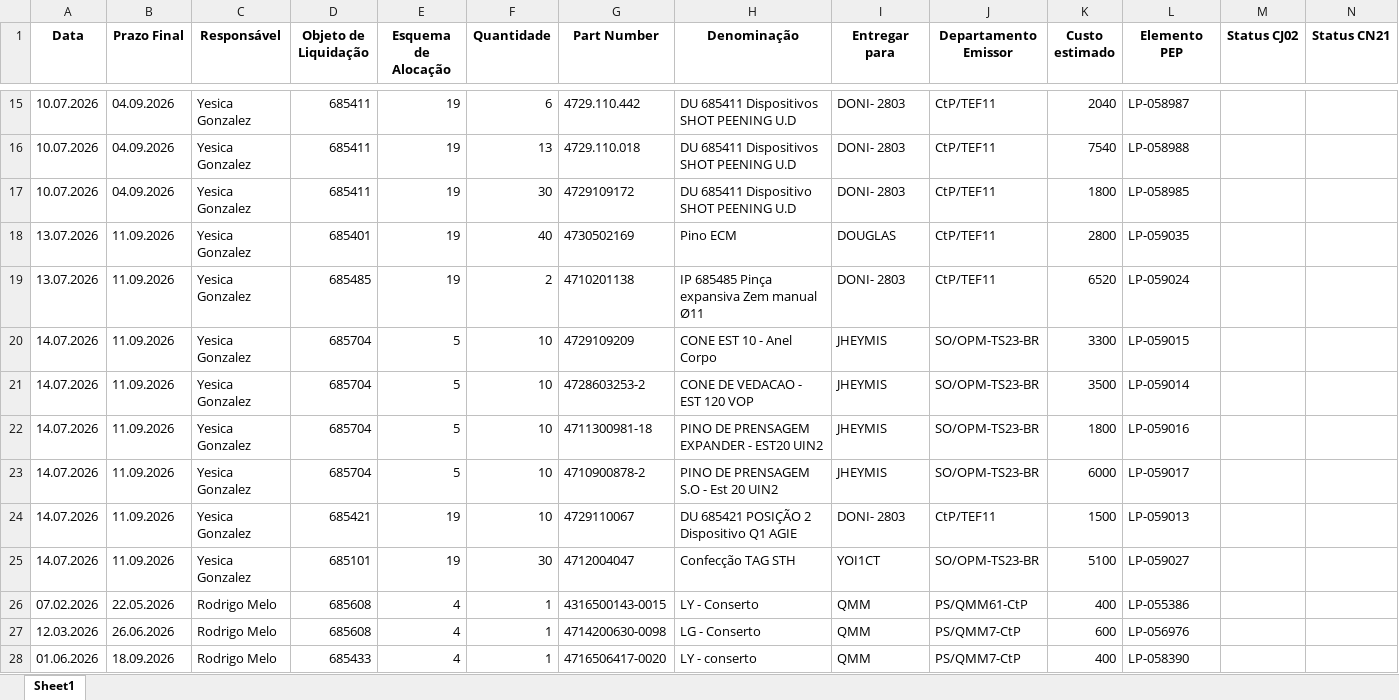
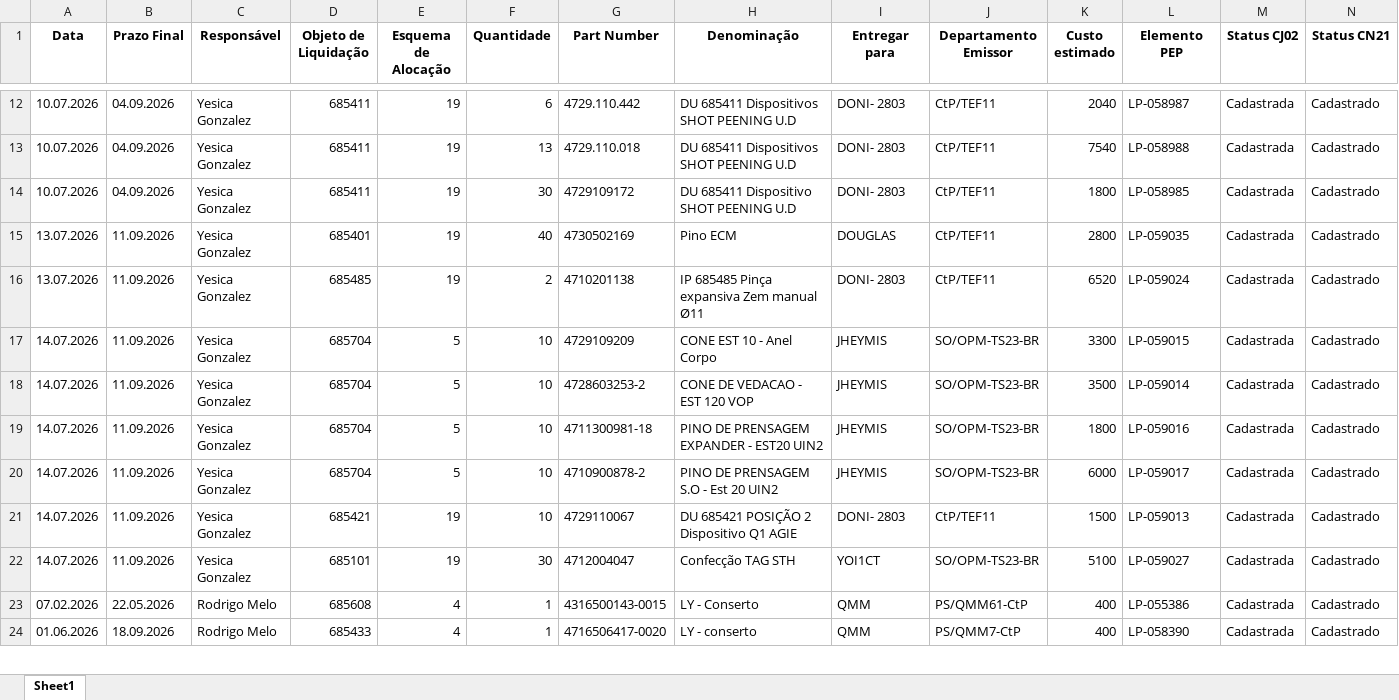
Before and after one commit to JoviOakz/PyAutomateSAP, an Excel workbook: 98 - Excels/LP-Register.xlsx, sheet Sheet1, drawn as a sheet; only a part is shown, gaps mark what is left out; values as stored, in another font and other column widths than the file's, no borders; removed rows and columns are numbered as before the commit, all else as after; the diff covers the shown part only; the diff names each change by its address in the sheet, - before the commit and + after, or states it on an @@ line.

```diff
--- a/98 - Excels/LP-Register.xlsx (sheet Sheet1)
+++ b/98 - Excels/LP-Register.xlsx (sheet Sheet1)
-M12:M23 (Status CJ02): (empty)
+M12:M23 (Status CJ02): Cadastrada
-N12:N23 (Status CN21): (empty)
+N12:N23 (Status CN21): Cadastrado
-row 27: 12.03.2026 | 26.06.2026 | Rodrigo Melo | 685608 | 4 | 1 | 4714200630-0098 | LG - Conserto | QMM | PS/QMM7-CtP | 600 | LP-056976
-M24 (Status CJ02): (empty)
+M24 (Status CJ02): Cadastrada
-N24 (Status CN21): (empty)
+N24 (Status CN21): Cadastrado
```
Also changed, not shown: other rows of this sheet, 1 other file.
